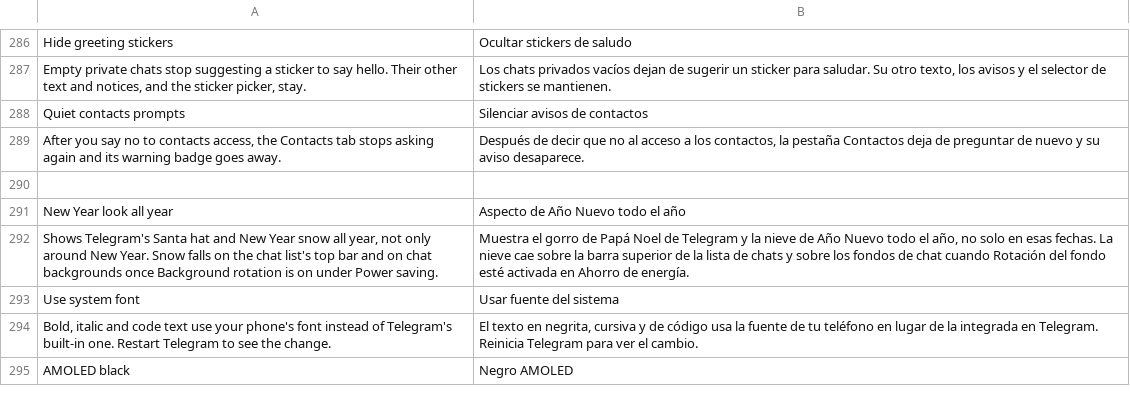
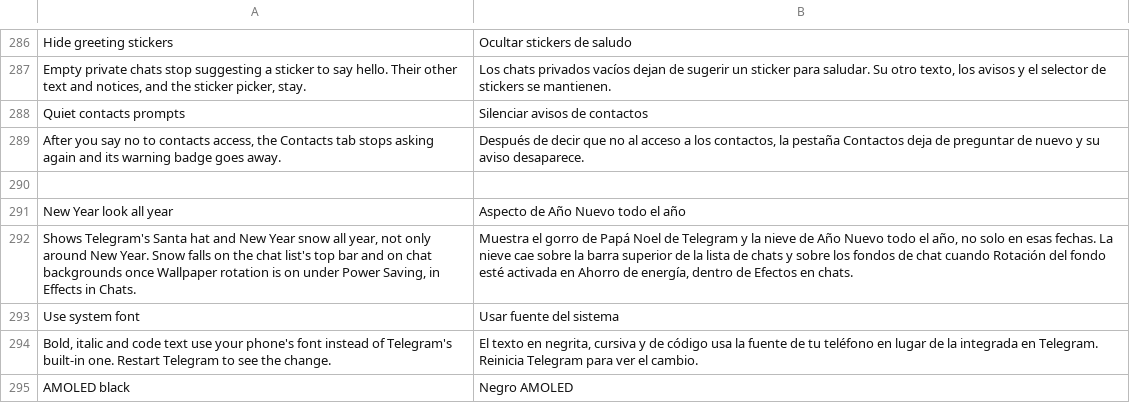
Before and after one commit to SysAdminDoc/HushTelegram, a TSV file: extensions/shared/library/src/main/l10n/es.tsv, drawn as a sheet; only a part is shown, gaps mark what is left out.

```diff
--- a/extensions/shared/library/src/main/l10n/es.tsv
+++ b/extensions/shared/library/src/main/l10n/es.tsv
@@ -291,3 +291,3 @@ After you say no to contacts access, the Contacts tab stops asking again and its
 New Year look all year	Aspecto de Año Nuevo todo el año
-Shows Telegram's Santa hat and New Year snow all year, not only around New Year. Snow falls on the chat list's top bar and on chat backgrounds once Background rotation is on under Power saving.	Muestra el gorro de Papá Noel de Telegram y la nieve de Año Nuevo todo el año, no solo en esas fechas. La nieve cae sobre la barra superior de la lista de chats y sobre los fondos de chat cuando Rotación del fondo esté activada en Ahorro de energía.
+Shows Telegram's Santa hat and New Year snow all year, not only around New Year. Snow falls on the chat list's top bar and on chat backgrounds once Wallpaper rotation is on under Power Saving, in Effects in Chats.	Muestra el gorro de Papá Noel de Telegram y la nieve de Año Nuevo todo el año, no solo en esas fechas. La nieve cae sobre la barra superior de la lista de chats y sobre los fondos de chat cuando Rotación del fondo esté activada en Ahorro de energía, dentro de Efectos en chats.
 Use system font	Usar fuente del sistema
```
Also changed, not shown: extensions/shared/library/src/main/l10n/de.tsv, extensions/shared/library/src/main/l10n/in.tsv, 7 other files.
